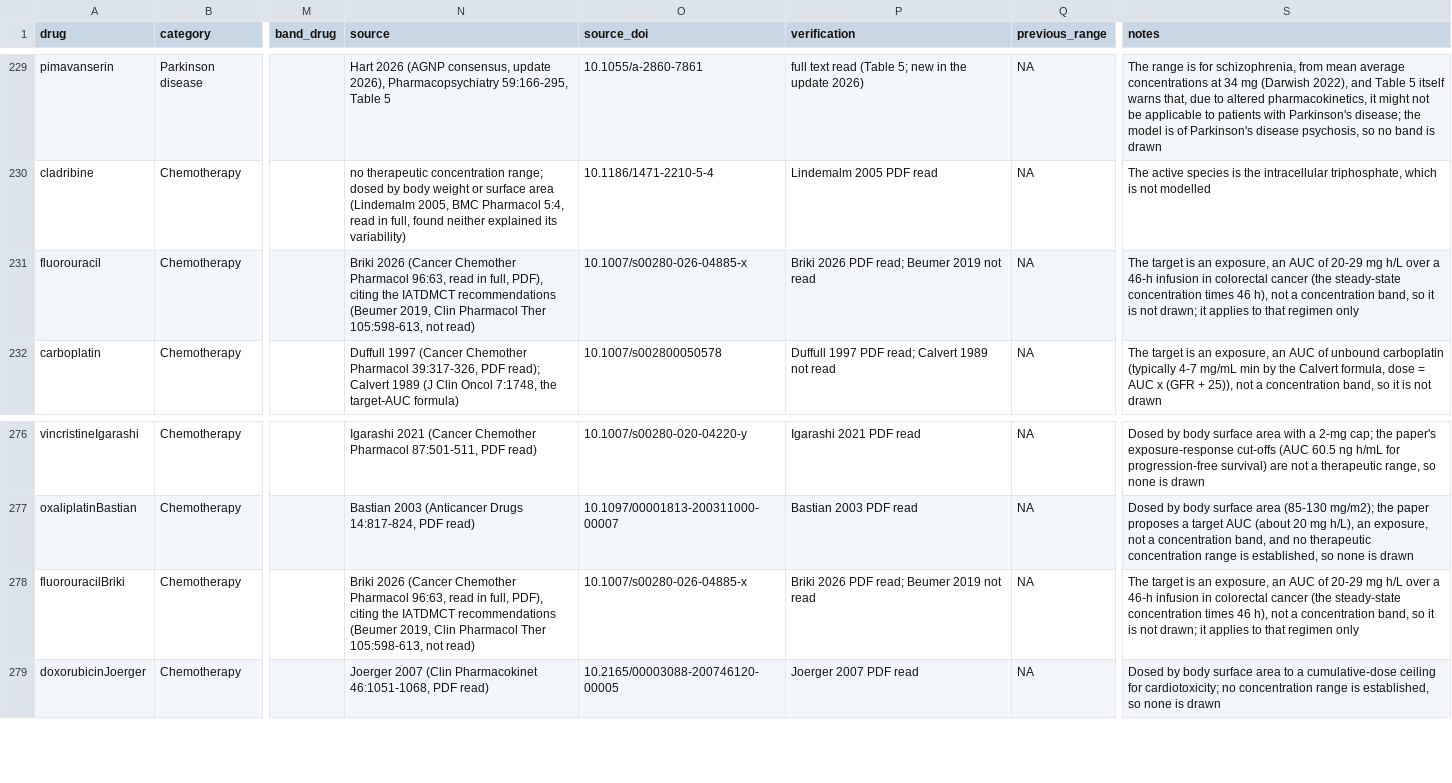
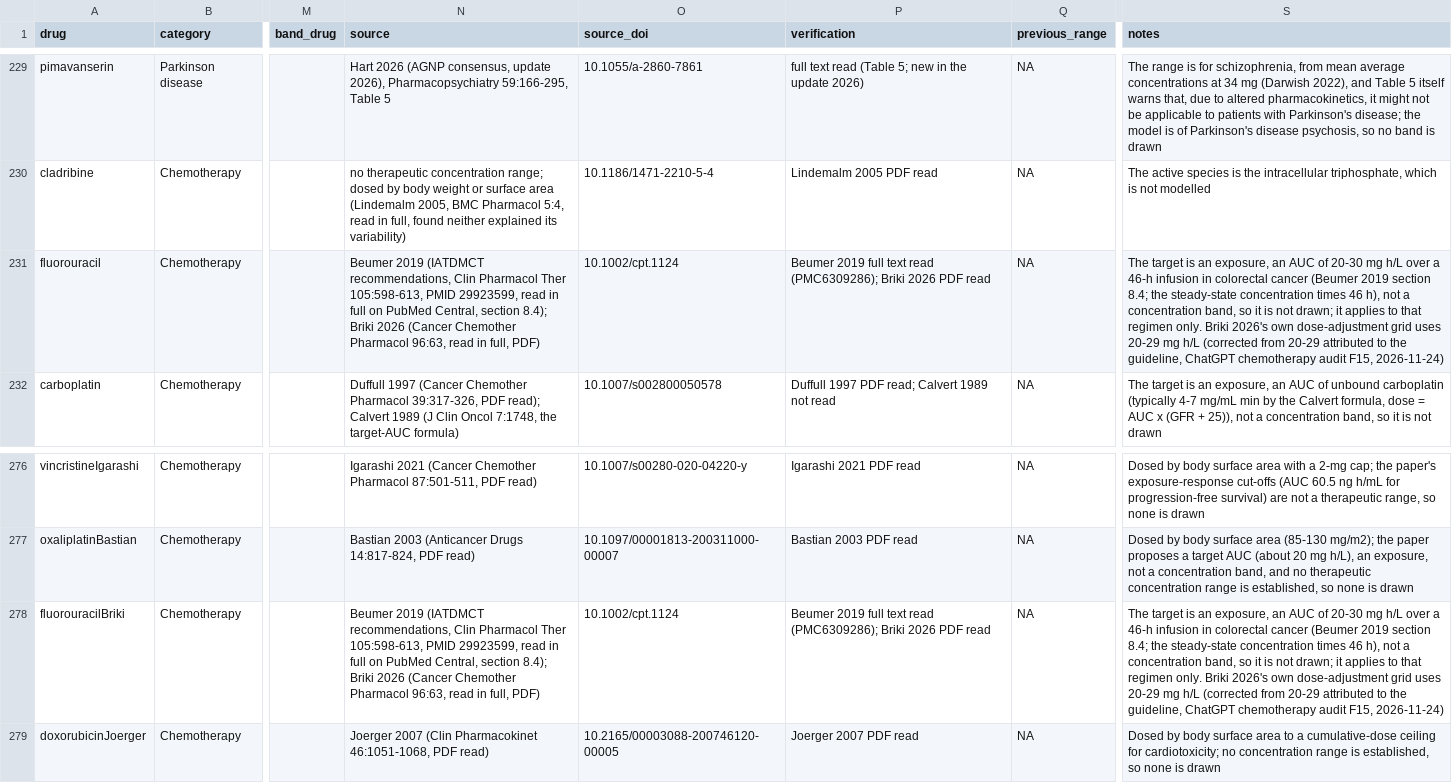
Before and after one commit to StevenLShafer/stanpumpR, a CSV file: inst/extdata/therapeuticRanges.csv, drawn as a sheet; only a part is shown, gaps mark what is left out; the diff names each change by its address in the sheet, - before the commit and + after, or states it on an @@ line.

```diff
--- a/inst/extdata/therapeuticRanges.csv
+++ b/inst/extdata/therapeuticRanges.csv
-N231 (source): Briki 2026 (Cancer Chemother Pharmacol 96:63, read in full, PDF), citing the IATDMCT recommendations (Beumer 2019, Clin Pharmacol Ther 105:598-613, not read)
+N231 (source): Beumer 2019 (IATDMCT recommendations, Clin Pharmacol Ther 105:598-613, PMID 29923599, read in full on PubMed Central, section 8.4); Briki 2026 (Cancer Chemother Pharmacol 96:63, read in full, PDF)
-O231 (source_doi): 10.1007/s00280-026-04885-x
+O231 (source_doi): 10.1002/cpt.1124
-P231 (verification): Briki 2026 PDF read; Beumer 2019 not read
+P231 (verification): Beumer 2019 full text read (PMC6309286); Briki 2026 PDF read
-S231 (notes): …AUC of 20-29 mg h/L over a 46-h infusion in colorectal cancer (the steady-state concentration times 46 h), not a concentration band, so it is not drawn; it applies to that regimen only
+S231 (notes): …AUC of 20-30 mg h/L over a 46-h infusion in colorectal cancer (Beumer 2019 section 8.4; the steady-state concentration times 46 h), not a concentration band, so it is not drawn; it applies to that regimen only. Briki 2026's own dose-adjustment grid uses 20-29 mg h/L (corrected from 20-29 attributed to the guideline, ChatGPT chemotherapy audit F15, 2026-11-24)
-N278 (source): Briki 2026 (Cancer Chemother Pharmacol 96:63, read in full, PDF), citing the IATDMCT recommendations (Beumer 2019, Clin Pharmacol Ther 105:598-613, not read)
+N278 (source): Beumer 2019 (IATDMCT recommendations, Clin Pharmacol Ther 105:598-613, PMID 29923599, read in full on PubMed Central, section 8.4); Briki 2026 (Cancer Chemother Pharmacol 96:63, read in full, PDF)
-O278 (source_doi): 10.1007/s00280-026-04885-x
+O278 (source_doi): 10.1002/cpt.1124
-P278 (verification): Briki 2026 PDF read; Beumer 2019 not read
+P278 (verification): Beumer 2019 full text read (PMC6309286); Briki 2026 PDF read
-S278 (notes): …AUC of 20-29 mg h/L over a 46-h infusion in colorectal cancer (the steady-state concentration times 46 h), not a concentration band, so it is not drawn; it applies to that regimen only
+S278 (notes): …AUC of 20-30 mg h/L over a 46-h infusion in colorectal cancer (Beumer 2019 section 8.4; the steady-state concentration times 46 h), not a concentration band, so it is not drawn; it applies to that regimen only. Briki 2026's own dose-adjustment grid uses 20-29 mg h/L (corrected from 20-29 attributed to the guideline, ChatGPT chemotherapy audit F15, 2026-11-24)
```
Also changed, not shown: inst/extdata/pregnancyRegistry.csv, papers/pending-work.csv, 11 other files.
